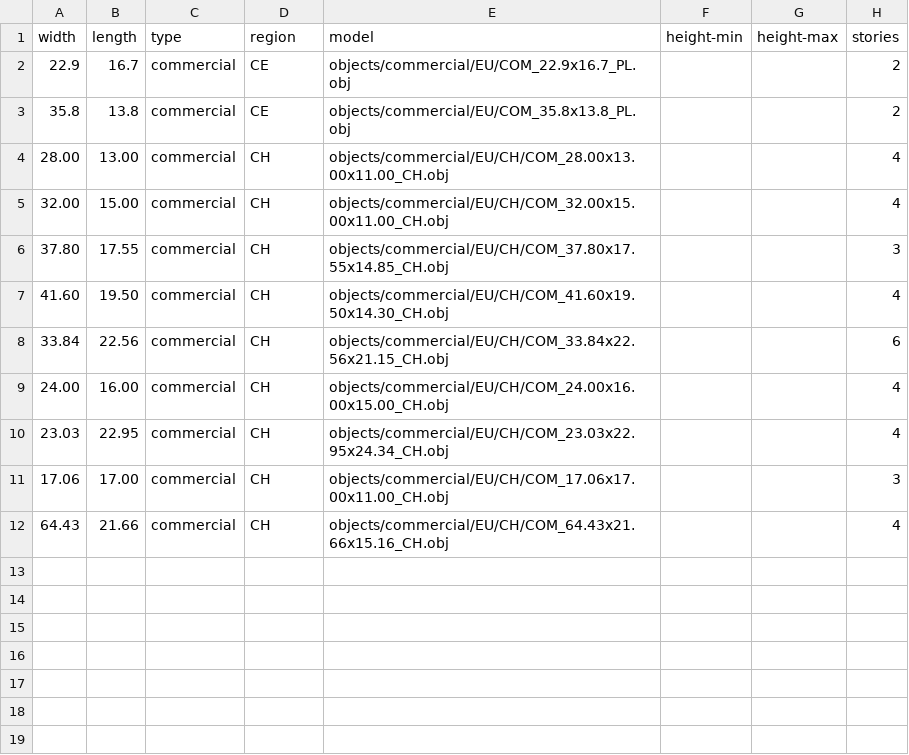
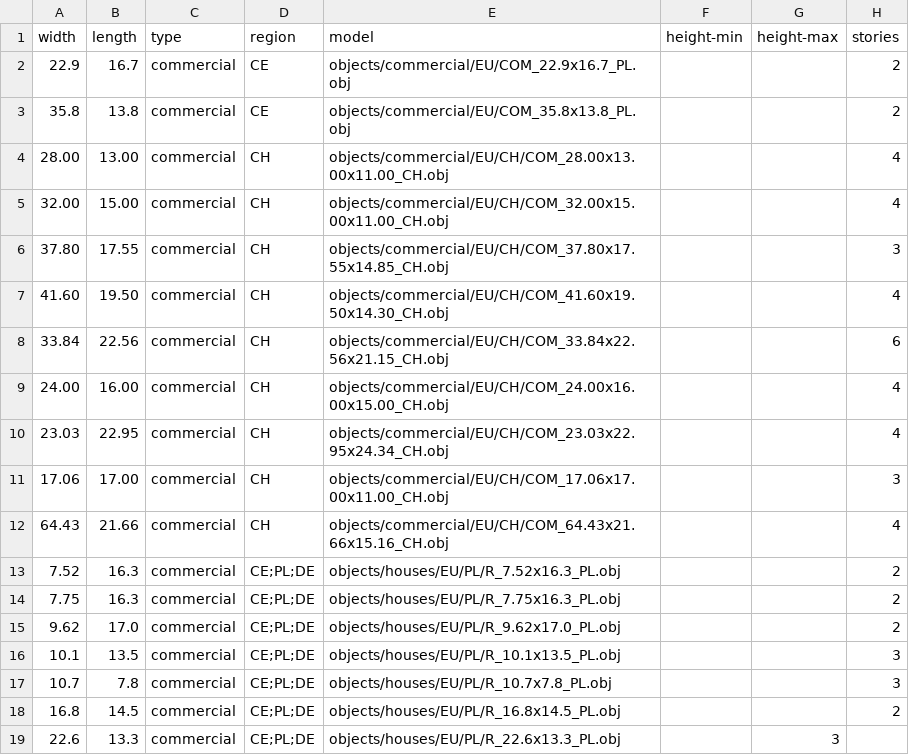
Before and after one commit to gizmosellsbunnys/world-models, a CSV file: commercial.csv, drawn as a sheet; the diff names each change by its address in the sheet, - before the commit and + after, or states it on an @@ line.

Commit message:
- Added 10 PL/DE shared commercial/residential buildings typically seen in town/village centres - Fixed texture set for some CE models

```diff
--- a/commercial.csv
+++ b/commercial.csv
+row 13: 7.52 | 16.3 | commercial | CE;PL;DE | objects/houses/EU/PL/R_7.52x16.3_PL.obj |  |  | 2
+row 14: 7.75 | 16.3 | commercial | CE;PL;DE | objects/houses/EU/PL/R_7.75x16.3_PL.obj |  |  | 2
+row 15: 9.62 | 17.0 | commercial | CE;PL;DE | objects/houses/EU/PL/R_9.62x17.0_PL.obj |  |  | 2
+row 16: 10.1 | 13.5 | commercial | CE;PL;DE | objects/houses/EU/PL/R_10.1x13.5_PL.obj |  |  | 3
+row 17: 10.7 | 7.8 | commercial | CE;PL;DE | objects/houses/EU/PL/R_10.7x7.8_PL.obj |  |  | 3
+row 18: 16.8 | 14.5 | commercial | CE;PL;DE | objects/houses/EU/PL/R_16.8x14.5_PL.obj |  |  | 2
+row 19: 22.6 | 13.3 | commercial | CE;PL;DE | objects/houses/EU/PL/R_22.6x13.3_PL.obj |  | 3
```
Also changed, not shown: residential.csv, 12 other files.
